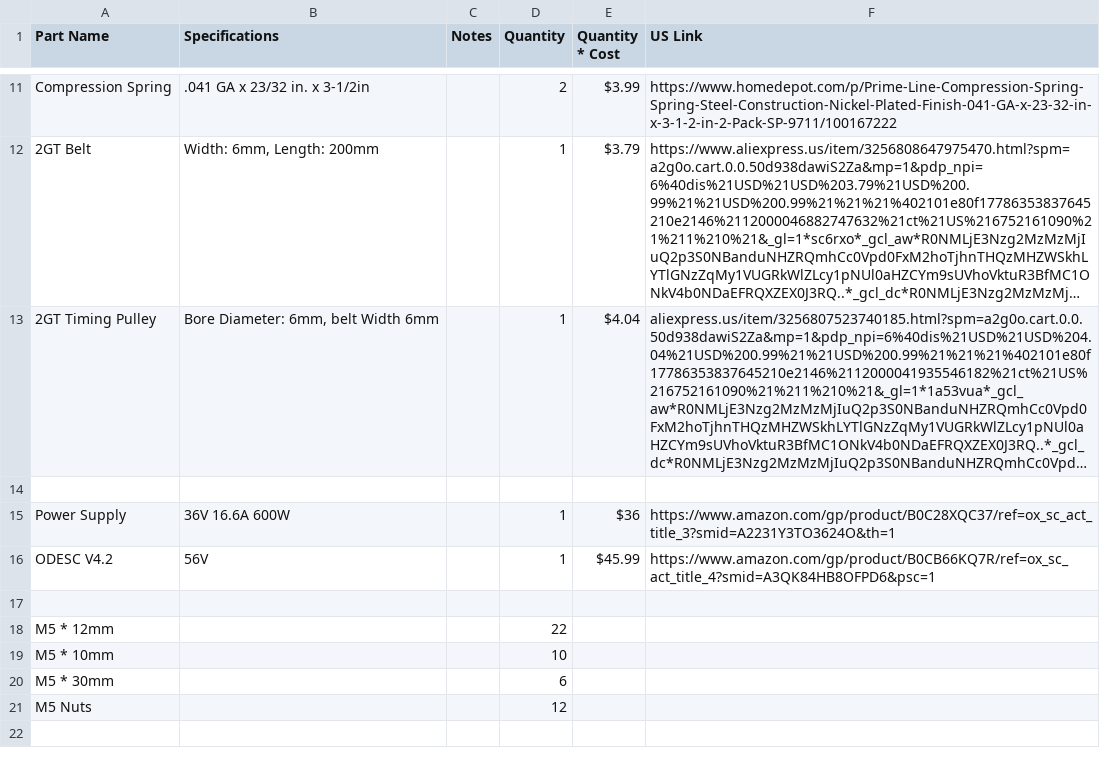
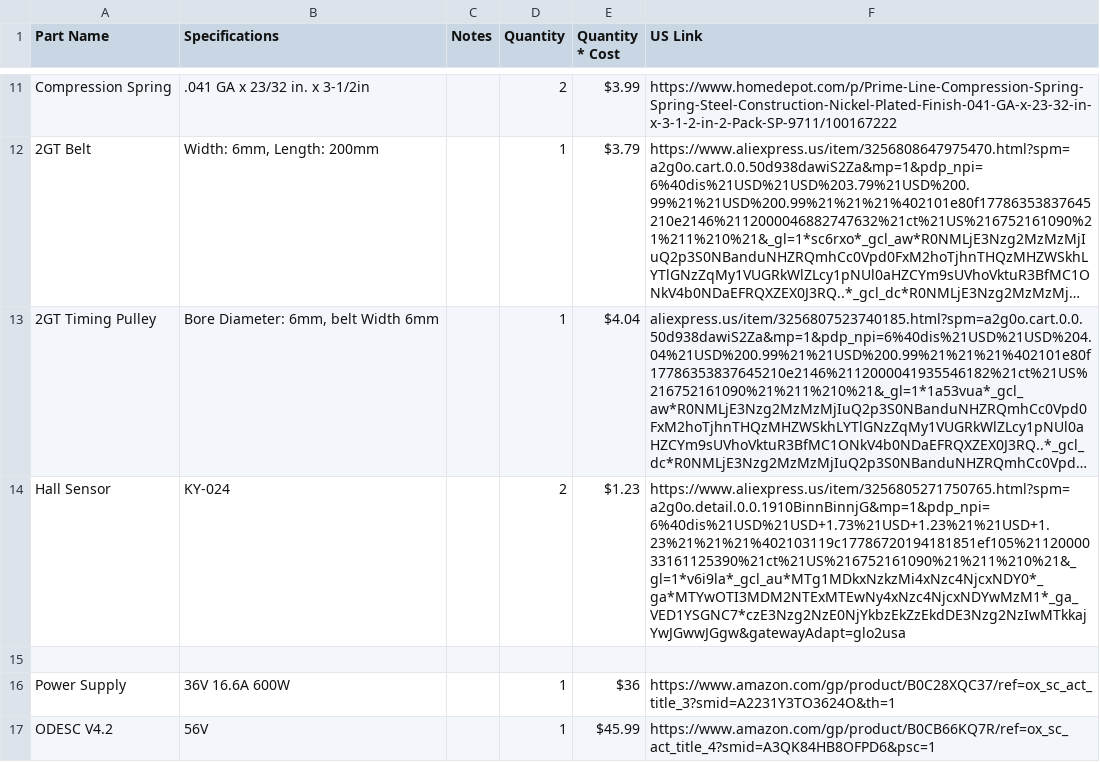
Before and after one commit to ved-patel226/The-JankWheel, a CSV file: BOM.csv, drawn as a sheet; only a part is shown, gaps mark what is left out; the shorter side is filled out with more unchanged rows; long unchanged cells end in …; the diff names each change by its address in the sheet, - before the commit and + after, or states it on an @@ line.

Commit message:
Add Hall Sensor and update BOM.csv

```diff
--- a/BOM.csv
+++ b/BOM.csv
+row 14: Hall Sensor | KY-024 |  | 2 | $1.23 | https://www.aliexpress.us/item/3256805271750765.html?spm=a2g0o.detail.0.0.1910BinnBinnjG&mp=1&pdp_npi=6%40dis%21USD%21USD+1.73%21USD+1.23%21%21USD+1.23%21%21%21%402103119c17786720194181851ef105%2112000033161125390%21ct%21US%216752161090%21%211%210%21&_gl=1*v6i9la*_gcl_au*MTg1MDkxNzkzMi4xNzc4NjcxNDY0*_ga*MTYwOTI3MDM2NTExMTEwNy4xNzc4NjcxNDYwMzM1*_ga_VED1YSGNC7*czE3Nzg2NzE0NjYkbzEkZzEkdDE3Nzg2NzIwMTkkajYwJGwwJGgw&gatewayAdapt=glo2usa
```
